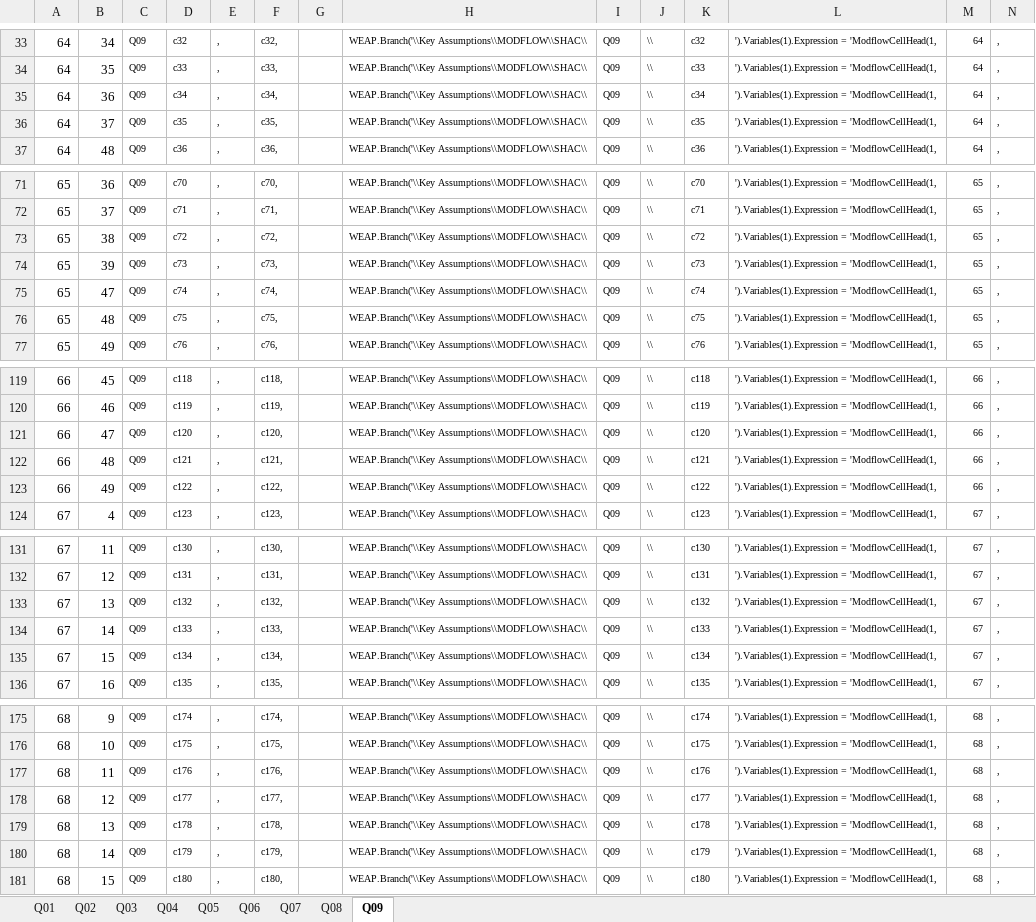
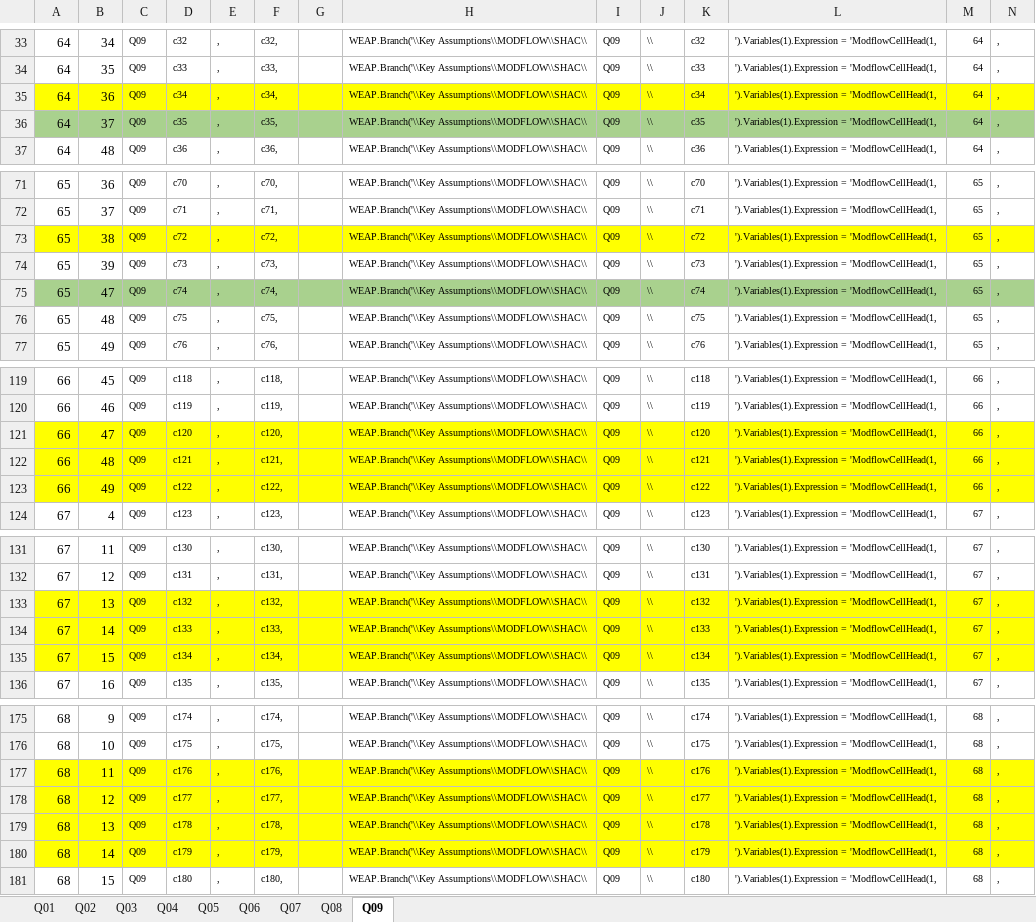
Before and after one commit to KiaraTesen/Quilimari_MODFLOW, an Excel workbook: aditional_scripts/KeyAssumptions/SHACs_Q.xlsx, sheet Q09, drawn as a sheet; only a part is shown, gaps mark what is left out; values as stored, in another font and other column widths than the file's, no borders; the diff covers the shown part only; the diff names each change by its address in the sheet, - before the commit and + after, or states it on an @@ line.

```diff
--- a/aditional_scripts/KeyAssumptions/SHACs_Q.xlsx (sheet Q09)
+++ b/aditional_scripts/KeyAssumptions/SHACs_Q.xlsx (sheet Q09)
-A35:N35 fill: none
+A35:N35 fill: #FFFF00
-A36:N36 fill: none
+A36:N36 fill: #A9D18E
-A73:N73 fill: none
+A73:N73 fill: #FFFF00
-A75:N75 fill: none
+A75:N75 fill: #A9D18E
-A121:N123 fill: none
+A121:N123 fill: #FFFF00
-A133:N135 fill: none
+A133:N135 fill: #FFFF00
-A177:N180 fill: none
+A177:N180 fill: #FFFF00
```
Also changed, not shown: cell formats elsewhere in this sheet, sheet Q05, sheet Q08, sheet Q02, sheet Q03, sheet Q07, sheet Q06, 2 more sheets, formulas that keep their value, 3 other files.
